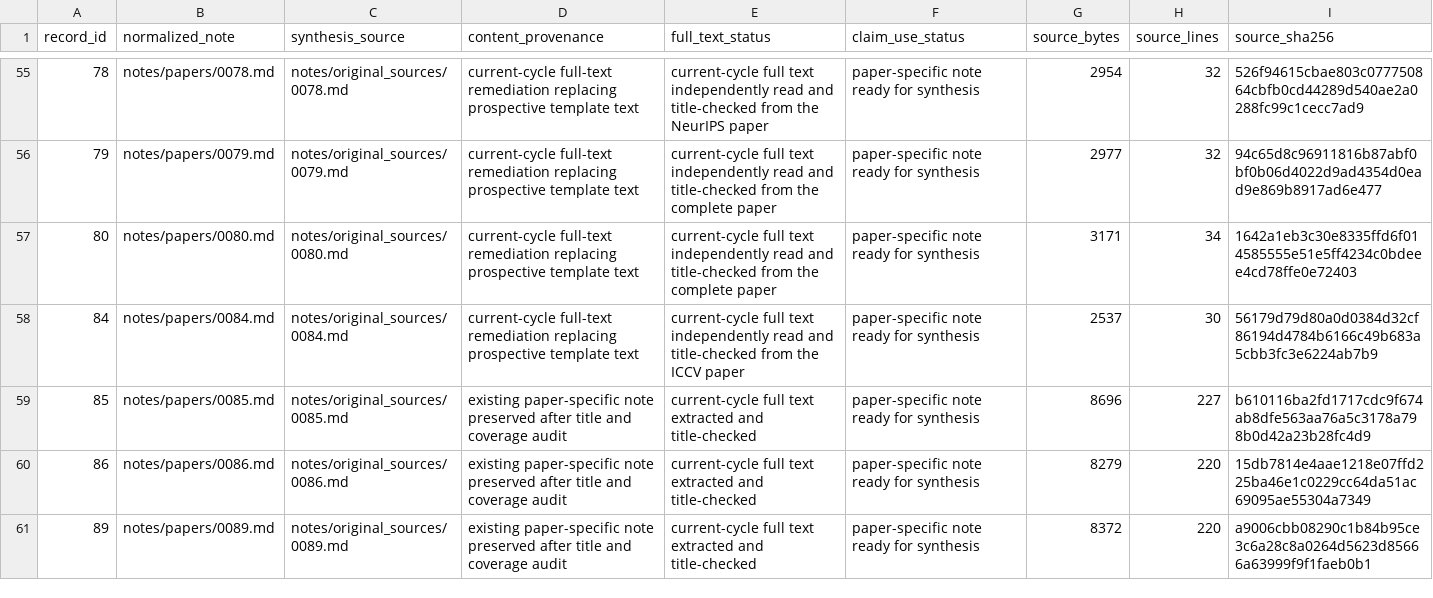
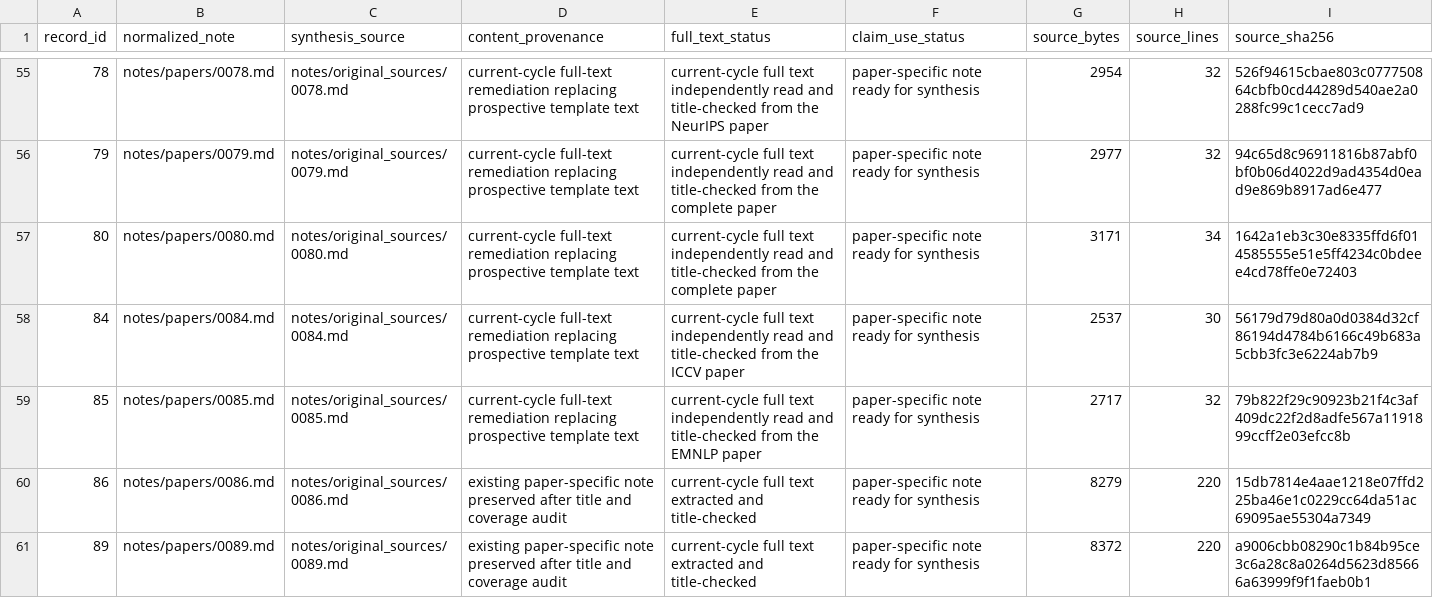
Before and after one commit to khayoubIsmail/llm-web-agents-survey-evidence, a CSV file: data/paper_synthesis_source_manifest.csv, drawn as a sheet; only a part is shown, gaps mark what is left out.

```diff
--- a/data/paper_synthesis_source_manifest.csv
+++ b/data/paper_synthesis_source_manifest.csv
@@ -58,3 +58,3 @@ record_id,normalized_note,synthesis_source,content_provenance,full_text_status,c
 84,notes/papers/0084.md,notes/original_sources/0084.md,current-cycle full-text remediation replacing prospective template text,current-cycle full text independently read and title-checked from the ICCV paper,paper-specific note ready for synthesis,2537,30,56179d79d80a0d0384d32cf86194d4784b6166c49b683a5cbb3fc3e6224ab7b9
-85,notes/papers/0085.md,notes/original_sources/0085.md,existing paper-specific note preserved after title and coverage audit,current-cycle full text extracted and title-checked,paper-specific note ready for synthesis,8696,227,b610116ba2fd1717cdc9f674ab8dfe563aa76a5c3178a798b0d42a23b28fc4d9
+85,notes/papers/0085.md,notes/original_sources/0085.md,current-cycle full-text remediation replacing prospective template text,current-cycle full text independently read and title-checked from the EMNLP paper,paper-specific note ready for synthesis,2717,32,79b822f29c90923b21f4c3af409dc22f2d8adfe567a1191899ccff2e03efcc8b
 86,notes/papers/0086.md,notes/original_sources/0086.md,existing paper-specific note preserved after title and coverage audit,current-cycle full text extracted and title-checked,paper-specific note ready for synthesis,8279,220,15db7814e4aae1218e07ffd225ba46e1c0229cc64da51ac69095ae55304a7349
```
Also changed, not shown: 1 other file.
